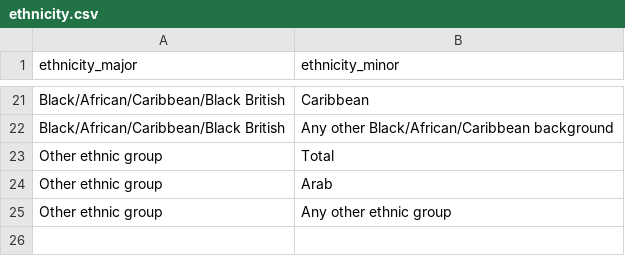
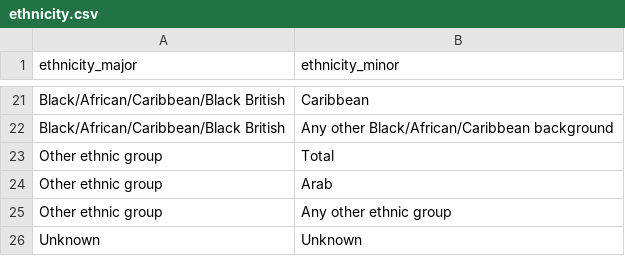
Before and after one commit to dfe-analytical-services/dfe-published-data-qa, a CSV file: data/ethnicity.csv, drawn as a sheet; only a part is shown, gaps mark what is left out.

Commit message:
Added ethnicity filter test files.

```diff
--- a/data/ethnicity.csv
+++ b/data/ethnicity.csv
@@ -25 +25,2 @@ Other ethnic group,Arab
 Other ethnic group,Any other ethnic group
+Unknown,Unknown
```
Also changed, not shown: 7 other files.
